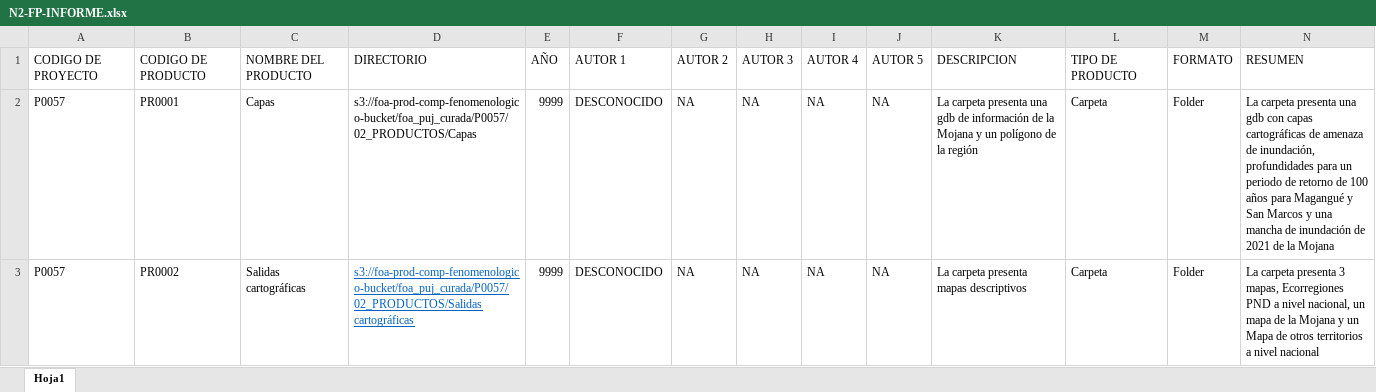
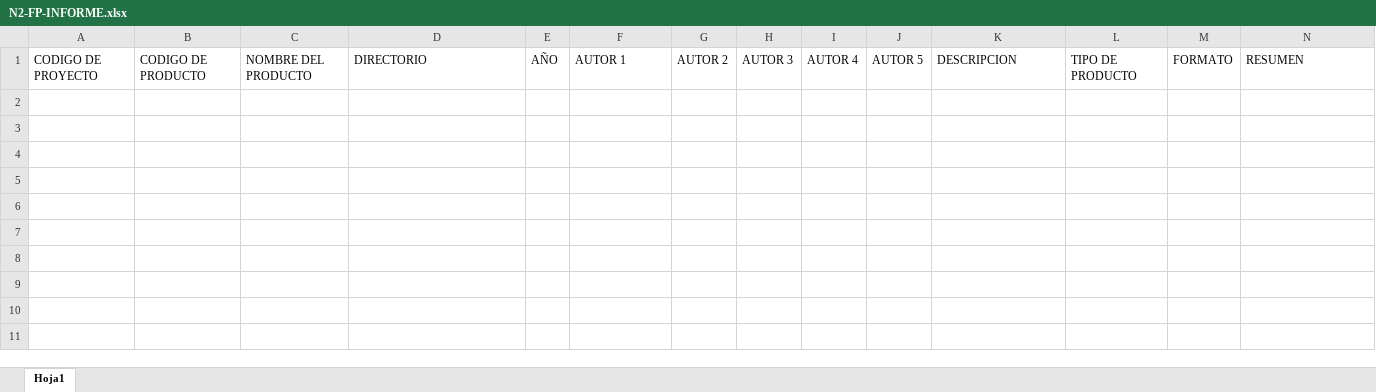
Before and after one commit to jhrodriguezch/FICHAS, an Excel workbook: P0057/09_FICHAS/N2-FP-INFORME.xlsx, sheet Hoja1, drawn as a sheet; only a part is shown; values as stored, in another font and other column widths than the file's, no borders; table styles not drawn; rows hold the shown columns only; the diff names each change by its address in the sheet, - before the commit and + after, or states it on an @@ line.

```diff
--- a/P0057/09_FICHAS/N2-FP-INFORME.xlsx (sheet Hoja1)
+++ b/P0057/09_FICHAS/N2-FP-INFORME.xlsx (sheet Hoja1)
-row 2: P0057 | PR0001 | Capas | s3://foa-prod-comp-fenomenologico-bucket/foa_puj_curada/P0057/02_PRODUCTOS/Capas | 9999 | DESCONOCIDO | NA | NA | NA | NA | La carpeta presenta una gdb de información de la Mojana y un polígono de la región | Carpeta | Folder | La carpeta presenta una gdb con capas cartográficas de amenaza de inundación, profundidades para un periodo de retorno de 100 años para Magangué y San Marcos y una mancha de inundación de 2021 de la Mojana
-row 3: P0057 | PR0002 | Salidas cartográficas | s3://foa-prod-comp-fenomenologico-bucket/foa_puj_curada/P0057/02_PRODUCTOS/Salidas cartográficas | 9999 | DESCONOCIDO | NA | NA | NA | NA | La carpeta presenta mapas descriptivos | Carpeta | Folder | La carpeta presenta 3 mapas, Ecorregiones PND a nivel nacional, un mapa de la Mojana y un Mapa de otros territorios a nivel nacional
```
Also changed, not shown: N1-FP-PROYECTO_v01.xlsx, P0002/09_FICHAS/N3-FD-General.xlsx, 10 other files.
